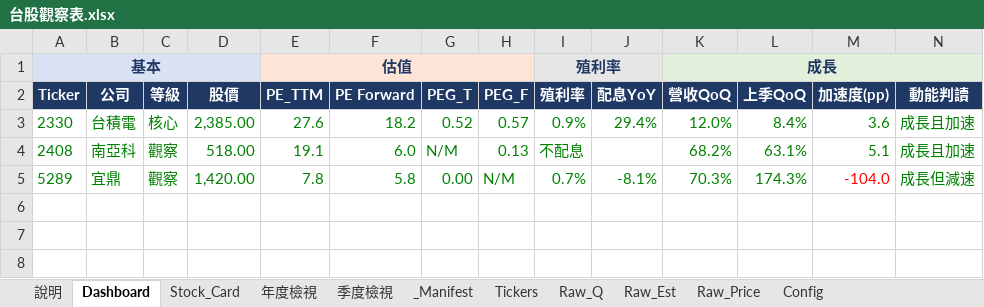
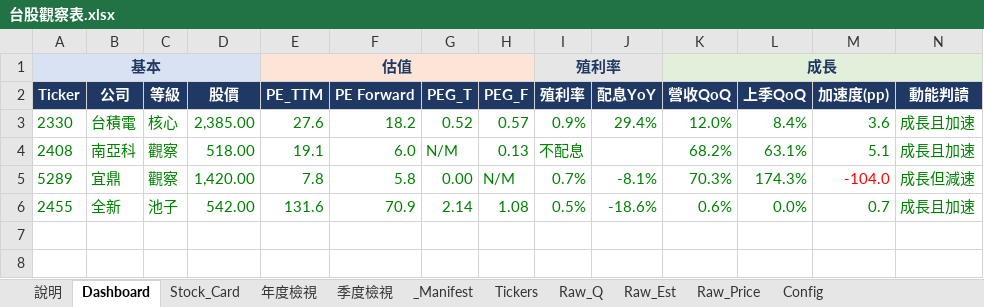
Before and after one commit to Kira11-ja/TWstocktrack, an Excel workbook: 台股觀察表.xlsx, sheet Dashboard, drawn as a sheet; only a part is shown; values as stored, in another font and other column widths than the file's, no borders; charts and pictures and conditional formats not drawn; rows hold the shown columns only; the diff names each change by its address in the sheet, - before the commit and + after, or states it on an @@ line.

```diff
--- a/台股觀察表.xlsx (sheet Dashboard)
+++ b/台股觀察表.xlsx (sheet Dashboard)
-row 6: (empty)
+row 6: 2455 | 全新 | 池子 | 542.00 | 131.6 | 70.9 | 2.14 | 1.08 | 0.5% | -18.6% | 0.6% | 0.0% | 0.7 | 成長且加速
```
Also changed, not shown: sheet Raw_Q, sheet _Manifest, sheet Raw_Est, sheet Tickers, sheet Raw_Price, 10 other files.
